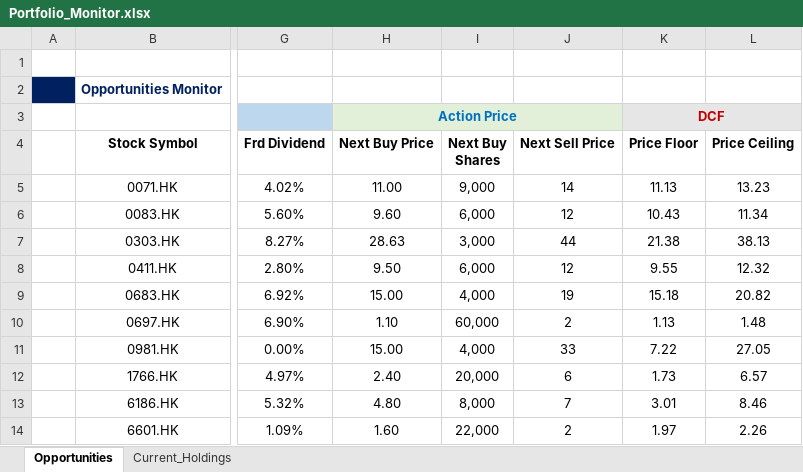
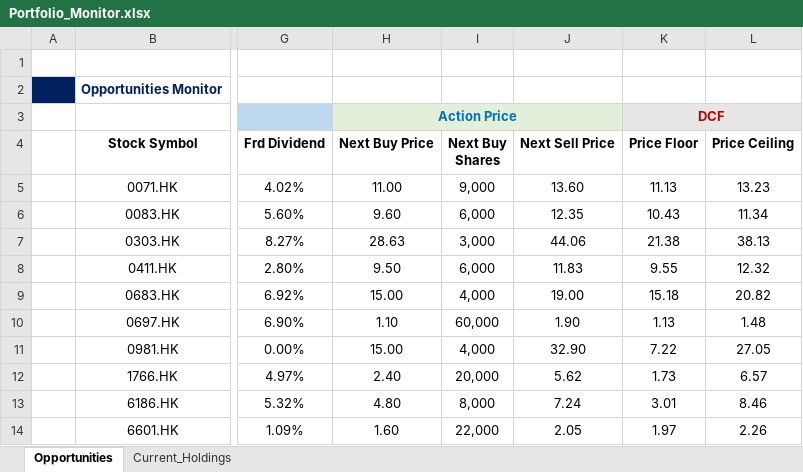
Before and after one commit to JerryChenz/Invest_Proc_v2, an Excel workbook: financial_models/Opportunities/Monitor/Portfolio_Monitor.xlsx, sheet Opportunities, drawn as a sheet; only a part is shown, gaps mark what is left out; values as stored, in another font and other column widths than the file's, no borders; the diff names each change by its address in the sheet, - before the commit and + after, or states it on an @@ line.

Commit message:
Updated Monitor Features

```diff
--- a/financial_models/Opportunities/Monitor/Portfolio_Monitor.xlsx (sheet Opportunities)
+++ b/financial_models/Opportunities/Monitor/Portfolio_Monitor.xlsx (sheet Opportunities)
-J5 (Next Sell Price): 14
+J5 (Next Sell Price): 13.60
-J6 (Next Sell Price): 12
+J6 (Next Sell Price): 12.35
-J7 (Next Sell Price): 44
+J7 (Next Sell Price): 44.06
-J8 (Next Sell Price): 12
+J8 (Next Sell Price): 11.83
-J9 (Next Sell Price): 19
+J9 (Next Sell Price): 19.00
-J10 (Next Sell Price): 2
+J10 (Next Sell Price): 1.90
-J11 (Next Sell Price): 33
+J11 (Next Sell Price): 32.90
-J12 (Next Sell Price): 6
+J12 (Next Sell Price): 5.62
-J13 (Next Sell Price): 7
+J13 (Next Sell Price): 7.24
-J14 (Next Sell Price): 2
+J14 (Next Sell Price): 2.05
```
Also changed, not shown: sheet Current_Holdings.
